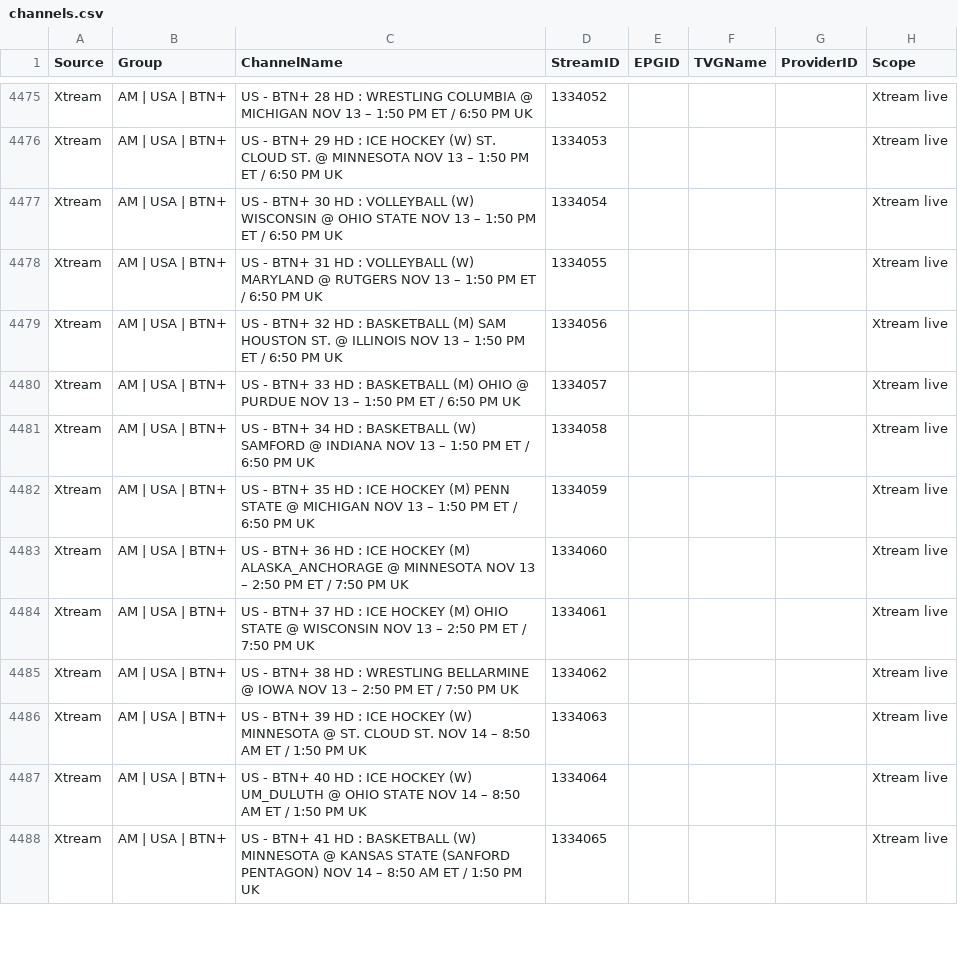
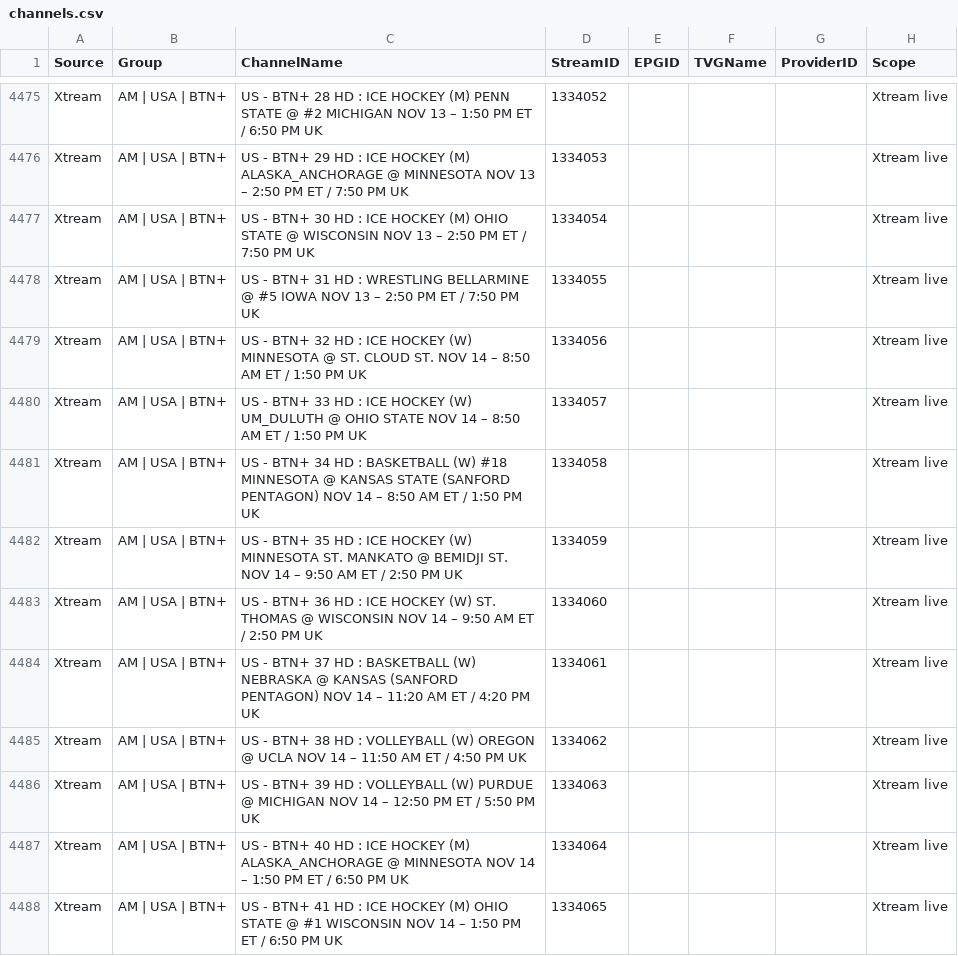
Before and after one commit to 55Corndog1337/My-EPG-v2, a CSV file: channels.csv, drawn as a sheet; only a part is shown, gaps mark what is left out; the diff covers the shown part only; the diff names each change by its address in the sheet, - before the commit and + after, or states it on an @@ line.

```diff
--- a/channels.csv
+++ b/channels.csv
-C4475 (ChannelName): …HD : WRESTLING COLUMBIA @ MICHIGAN NOV…
+C4475 (ChannelName): …HD : ICE HOCKEY (M) PENN STATE @ #2 MICHIGAN NOV…
-C4476 (ChannelName): …ICE HOCKEY (W) ST. CLOUD ST. @ MINNESOTA NOV 13 – 1:50 PM ET / 6:50 PM UK
+C4476 (ChannelName): …ICE HOCKEY (M) ALASKA_ANCHORAGE @ MINNESOTA NOV 13 – 2:50 PM ET / 7:50 PM UK
-C4477 (ChannelName): …HD : VOLLEYBALL (W) WISCONSIN @ OHIO STATE NOV 13 – 1:50 PM ET / 6:50 PM UK
+C4477 (ChannelName): …HD : ICE HOCKEY (M) OHIO STATE @ WISCONSIN NOV 13 – 2:50 PM ET / 7:50 PM UK
-C4478 (ChannelName): …HD : VOLLEYBALL (W) MARYLAND @ RUTGERS NOV 13 – 1:50 PM ET / 6:50 PM UK
+C4478 (ChannelName): …HD : WRESTLING BELLARMINE @ #5 IOWA NOV 13 – 2:50 PM ET / 7:50 PM UK
-C4479 (ChannelName): …HD : BASKETBALL (M) SAM HOUSTON ST. @ ILLINOIS NOV 13 – 1:50 PM ET / 6:50 PM UK
+C4479 (ChannelName): …HD : ICE HOCKEY (W) MINNESOTA @ ST. CLOUD ST. NOV 14 – 8:50 AM ET / 1:50 PM UK
-C4480 (ChannelName): …HD : BASKETBALL (M) OHIO @ PURDUE NOV 13 – 1:50 PM ET / 6:50 PM UK
+C4480 (ChannelName): …HD : ICE HOCKEY (W) UM_DULUTH @ OHIO STATE NOV 14 – 8:50 AM ET / 1:50 PM UK
-C4481 (ChannelName): …BASKETBALL (W) SAMFORD @ INDIANA NOV 13 – 1:50 PM ET / 6:50 PM UK
+C4481 (ChannelName): …BASKETBALL (W) #18 MINNESOTA @ KANSAS STATE (SANFORD PENTAGON) NOV 14 – 8:50 AM ET / 1:50 PM UK
-C4482 (ChannelName): …ICE HOCKEY (M) PENN STATE @ MICHIGAN NOV 13 – 1:50 PM ET / 6:50 PM UK
+C4482 (ChannelName): …ICE HOCKEY (W) MINNESOTA ST. MANKATO @ BEMIDJI ST. NOV 14 – 9:50 AM ET / 2:50 PM UK
-C4483 (ChannelName): …ICE HOCKEY (M) ALASKA_ANCHORAGE @ MINNESOTA NOV 13 – 2:50 PM ET / 7:50 PM UK
+C4483 (ChannelName): …ICE HOCKEY (W) ST. THOMAS @ WISCONSIN NOV 14 – 9:50 AM ET / 2:50 PM UK
-C4484 (ChannelName): …HD : ICE HOCKEY (M) OHIO STATE @ WISCONSIN NOV 13 – 2:50 PM ET / 7:50 PM UK
+C4484 (ChannelName): …HD : BASKETBALL (W) NEBRASKA @ KANSAS (SANFORD PENTAGON) NOV 14 – 11:20 AM ET / 4:20 PM UK
-C4485 (ChannelName): …HD : WRESTLING BELLARMINE @ IOWA NOV 13 – 2:50 PM ET / 7:50 PM UK
+C4485 (ChannelName): …HD : VOLLEYBALL (W) OREGON @ UCLA NOV 14 – 11:50 AM ET / 4:50 PM UK
-C4486 (ChannelName): …HD : ICE HOCKEY (W) MINNESOTA @ ST. CLOUD ST. NOV 14 – 8:50 AM ET / 1:50 PM UK
+C4486 (ChannelName): …HD : VOLLEYBALL (W) PURDUE @ MICHIGAN NOV 14 – 12:50 PM ET / 5:50 PM UK
-C4487 (ChannelName): …ICE HOCKEY (W) UM_DULUTH @ OHIO STATE NOV 14 – 8:50 AM ET / 1:50 PM UK
+C4487 (ChannelName): …ICE HOCKEY (M) ALASKA_ANCHORAGE @ MINNESOTA NOV 14 – 1:50 PM ET / 6:50 PM UK
-C4488 (ChannelName): …HD : BASKETBALL (W) MINNESOTA @ KANSAS STATE (SANFORD PENTAGON) NOV 14 – 8:50 AM ET / 1:50 PM UK
+C4488 (ChannelName): …HD : ICE HOCKEY (M) OHIO STATE @ #1 WISCONSIN NOV 14 – 1:50 PM ET / 6:50 PM UK
```
Also changed, not shown: 86 edited cells elsewhere in this file.
